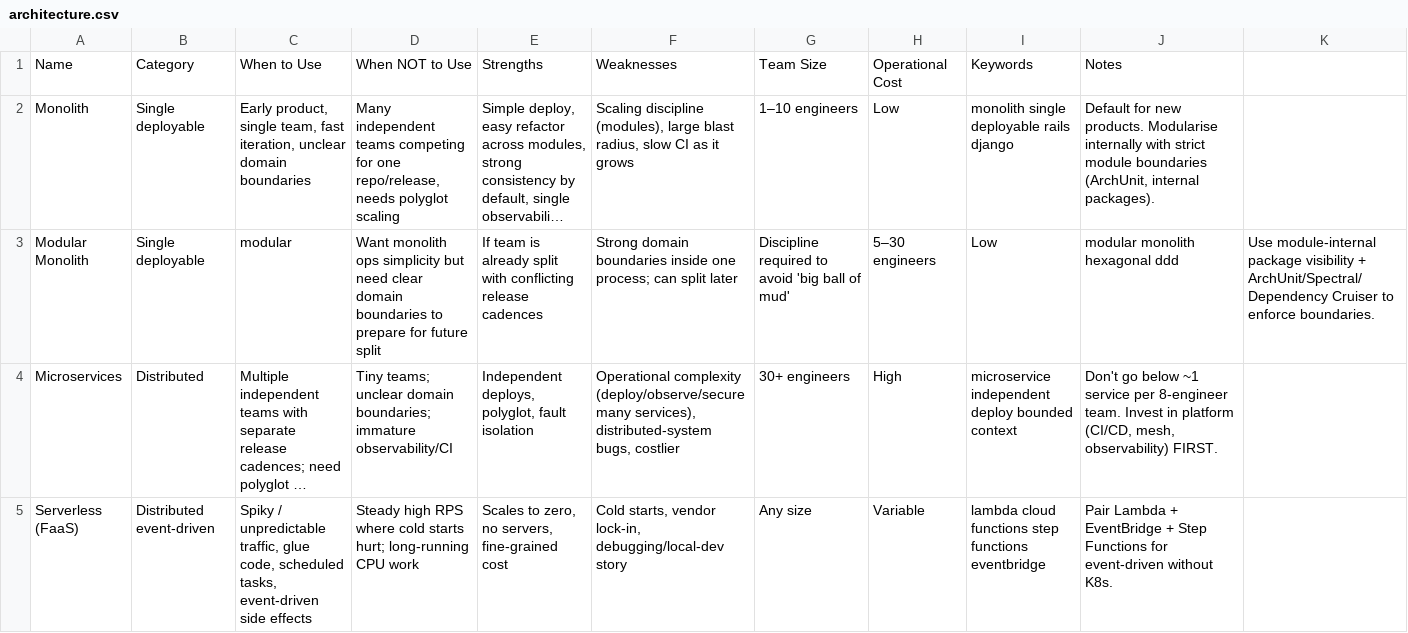
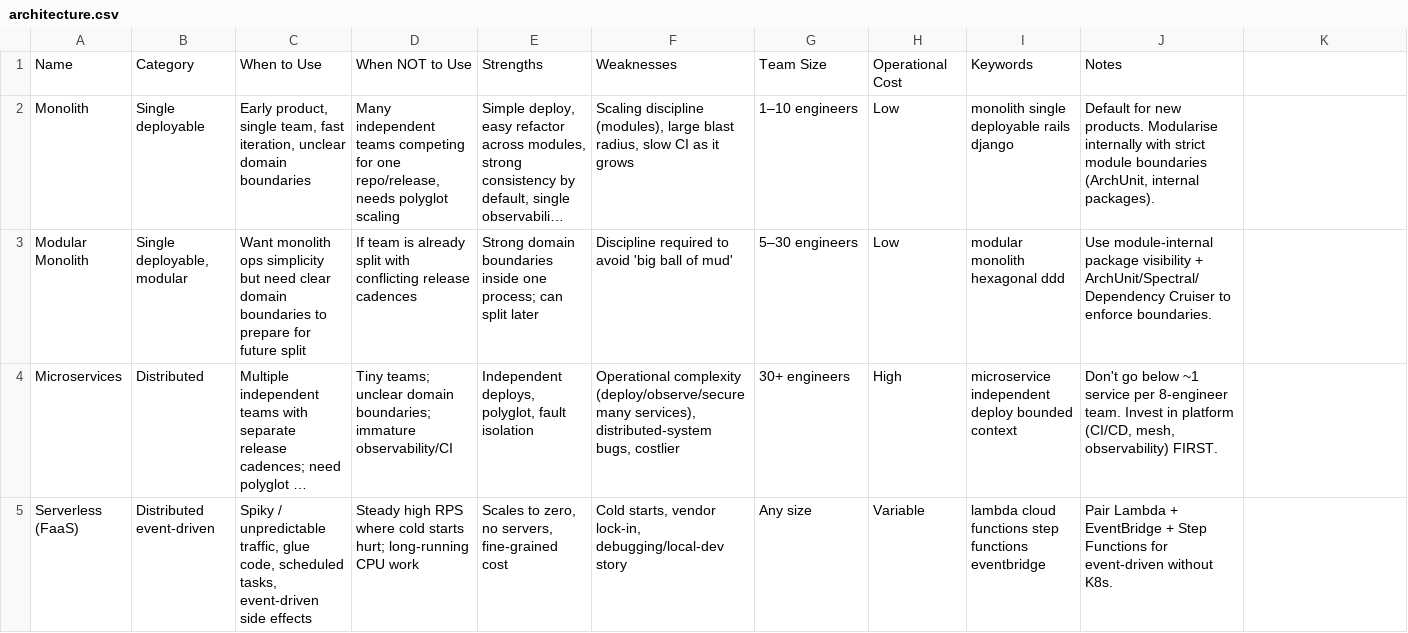
Before and after one commit to shashankswe2020-ux/backend-pro-max-skill, a CSV file: src/backend-pro-max/data/architecture.csv, drawn as a sheet; only a part is shown; long unchanged cells end in …; the diff names each change by its address in the sheet, - before the commit and + after, or states it on an @@ line.

Commit message:
feat: staff-level rigor — tests, CI, compare, REPL, freshness, validator
Engineering rigor:
- Add pytest suite (37 tests): BM25 ranking quality, edge cases, domain
  detection, cache/mtime invalidation, compare, stale, CSV schema.
- Add GitHub Actions CI: ruff lint + CSV validator + pytest on Py 3.9/3.11/3.12.
- Add CSV validator (`backendpro-validate`) wired into CI.
- Add CONTRIBUTING.md with content & schema rules.
- pyproject: dev extras (pytest, ruff), ruff/pytest config, validator entry point.

Search engine upgrades (core.py, backwards compatible):
- In-memory mtime-invalidated index cache (no recompute per query).
- Synonym expansion ("partial failure" → "compensation, saga", etc.).
- Confidence scores on every result (BM25 `_score` + high/medium/low label).
- Freshness: `Last Updated` column convention, `--max-age-months` filter,
  `--stale` audit mode, `find_stale()` API.
- New `compare()` API + `backendpro compare` subcommand (markdown table).
- New `backendpro --interactive` REPL with /d /s /all /cmp /stale /list.
- New flags: --min-score, --max-age-months, --no-expand, --no-scores.

Data integrity (caught by the new validator):
- Fix 9 pre-existing CSV corruption bugs (unquoted commas mis-aligning rows
  in api, architecture, cache, iac, messaging x3, observability + 5 stack
  CSVs). Search was silently degraded for these rows.
- Fix architecture domain referencing a non-existent 'Use Case' column.
- Add 'Last Updated' column to all 22 patterns rows as a working example.

Docs / site:
- Update CLAUDE.md and docs/USAGE.md with all new commands & flags.
- Add index.html landing page (Power Tools section, refreshed terminal demo,
  CI/test stats, validator install card).

```diff
--- a/src/backend-pro-max/data/architecture.csv
+++ b/src/backend-pro-max/data/architecture.csv
-B3: Single deployable
+B3: Single deployable, modular
-C3: modular
+C3: Want monolith ops simplicity but need clear domain boundaries to prepare for future split
-D3: Want monolith ops simplicity but need clear domain boundaries to prepare for future split
+D3: If team is already split with conflicting release cadences
-E3: If team is already split with conflicting release cadences
+E3: Strong domain boundaries inside one process; can split later
-F3: Strong domain boundaries inside one process; can split later
+F3: Discipline required to avoid 'big ball of mud'
-G3: Discipline required to avoid 'big ball of mud'
+G3: 5–30 engineers
-H3: 5–30 engineers
+H3: Low
-I3: Low
+I3: modular monolith hexagonal ddd
-J3: modular monolith hexagonal ddd
+J3: Use module-internal package visibility + ArchUnit/Spectral/Dependency Cruiser to enforce boundaries.
-K3: Use module-internal package visibility + ArchUnit/Spectral/Dependency Cruiser to enforce boundaries.
+K3: (empty)
```
Also changed, not shown: src/backend-pro-max/data/api.csv, src/backend-pro-max/data/cache.csv, 23 other files.
